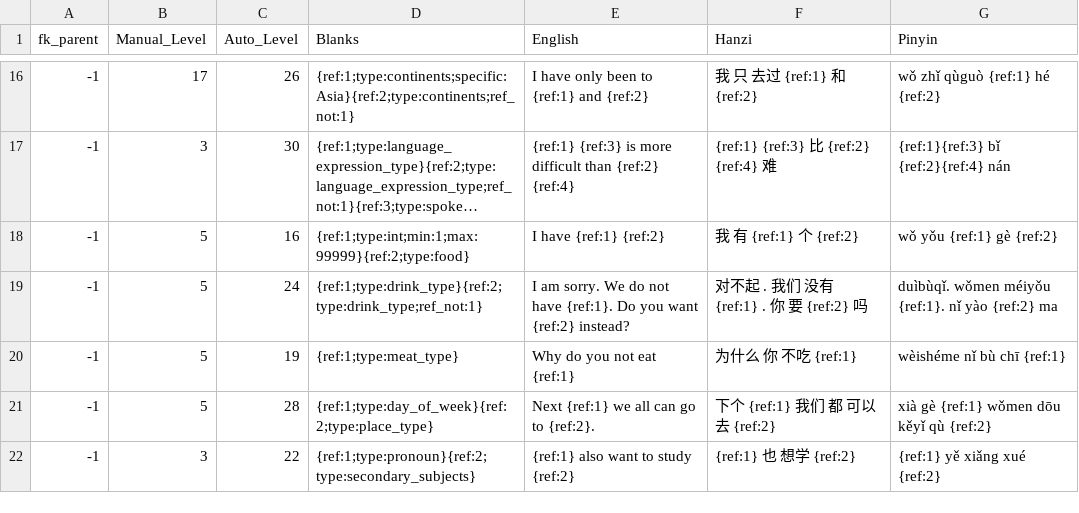
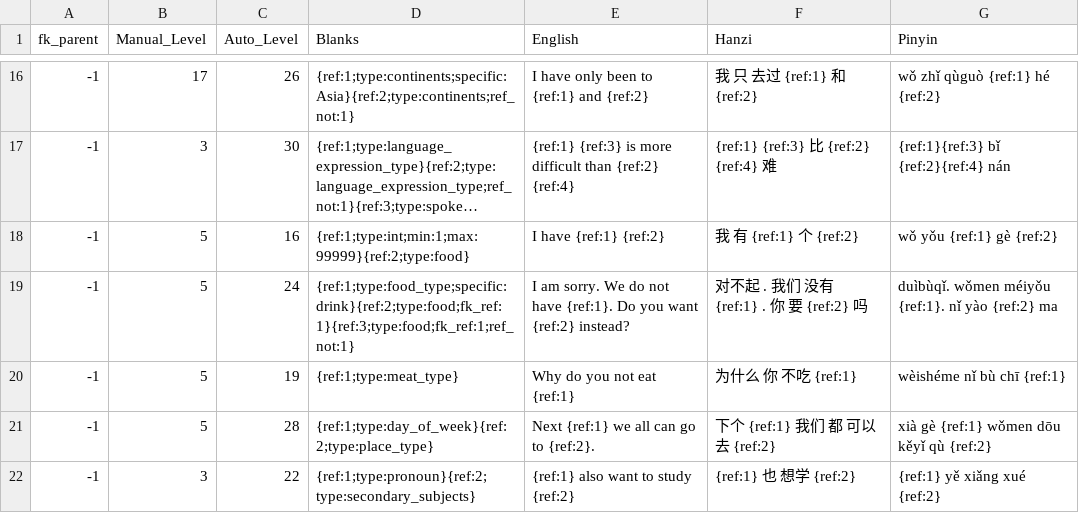
Before and after one commit to JasonFaas/mandarin-translations-sql-creation, a CSV file: data_raw/output/000_translations.csv, drawn as a sheet; only a part is shown, gaps mark what is left out; long unchanged cells end in ….

Commit message:
Move drinks to food

```diff
--- a/data_raw/output/000_translations.csv
+++ b/data_raw/output/000_translations.csv
@@ -18,3 +18,3 @@ fk_parent,Manual_Level,Auto_Level,Blanks,English,Hanzi,Pinyin
 -1,5,16,{ref:1;type:int;min:1;max:99999}{ref:2;type:food},I have {ref:1} {ref:2},我 有 {ref:1} 个 {ref:2},wǒ yǒu {ref:1} gè {ref:2}
--1,5,24,{ref:1;type:drink_type}{ref:2;type:drink_type;ref_not:1},I am sorry. We do not have {ref:1}. Do you want {ref:2} instead?,对不起 . 我们 没有 {ref:1} . 你 要 {ref:2} 吗,duìbùqǐ. wǒmen méiyǒu {ref:1}. nǐ yào {ref:2} ma
+-1,5,24,{ref:1;type:food_type;specific:drink}{ref:2;type:food;fk_ref:1}{ref:3;type:food;fk_ref:1;ref_not:1},I am sorry. We do not have {ref:1}. Do you want {ref:2} instead?,对不起 . 我们 没有 {ref:1} . 你 要 {ref:2} 吗,duìbùqǐ. wǒmen méiyǒu {ref:1}. nǐ yào {ref:2} ma
 -1,5,19,{ref:1;type:meat_type},Why do you not eat {ref:1},为什么 你 不吃 {ref:1},wèishéme nǐ bù chī {ref:1}
```
Also changed, not shown: 1 other file.
